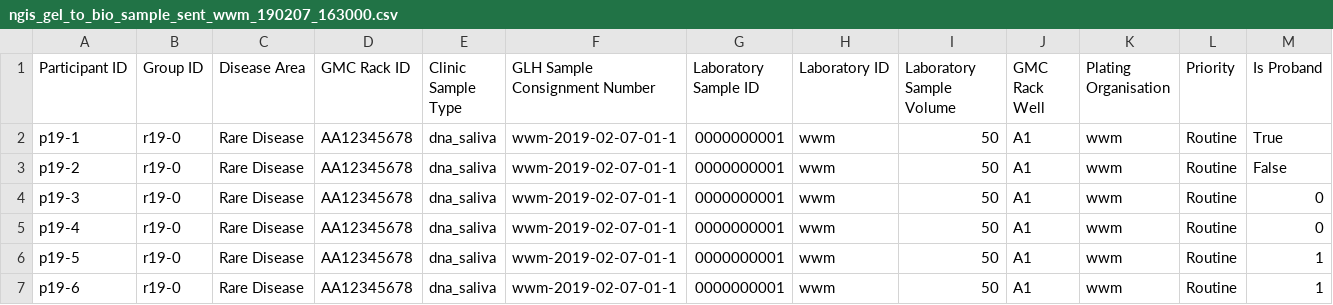
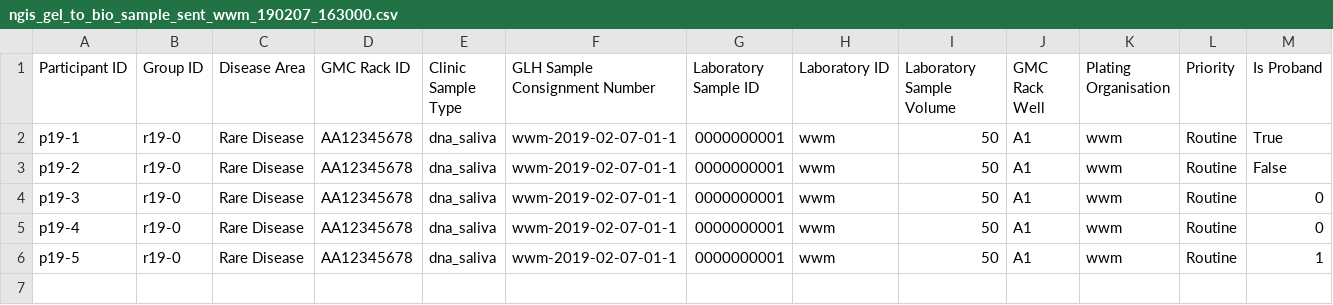
Before and after one commit to WMRGL/PlaterPlotter, a CSV file: GEL1004/processed/ngis_gel_to_bio_sample_sent_wwm_190207_163000.csv, drawn as a sheet.

Commit message:
Initial assigning of samples to plate location added

```diff
--- a/GEL1004/processed/ngis_gel_to_bio_sample_sent_wwm_190207_163000.csv
+++ b/GEL1004/processed/ngis_gel_to_bio_sample_sent_wwm_190207_163000.csv
@@ -6,2 +6 @@ p19-4,r19-0,Rare Disease,AA12345678,dna_saliva,wwm-2019-02-07-01-1,0000000001,ww
 p19-5,r19-0,Rare Disease,AA12345678,dna_saliva,wwm-2019-02-07-01-1,0000000001,wwm,50,A1,wwm,Routine,1
-p19-6,r19-0,Rare Disease,AA12345678,dna_saliva,wwm-2019-02-07-01-1,0000000001,wwm,50,A1,wwm,Routine,1
```
Also changed, not shown: 11 other files.
